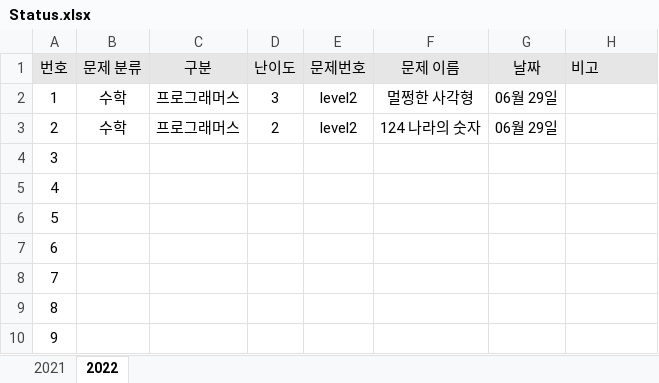
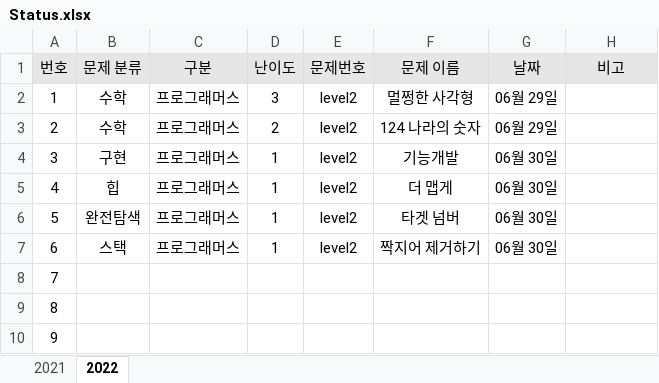
Before and after one commit to JunHeon-Ch/GC_Algorithm_Study, an Excel workbook: junheon/Status.xlsx, sheet 2022, drawn as a sheet; values as stored, in another font and other column widths than the file's, no borders; the diff names each change by its address in the sheet, - before the commit and + after, or states it on an @@ line.

Commit message:
status

```diff
--- a/junheon/Status.xlsx (sheet 2022)
+++ b/junheon/Status.xlsx (sheet 2022)
-H1 alignment: left
+H1 alignment: center
-B4 (문제 분류): (empty)
+B4 (문제 분류): 구현
-C4:C7 (구분): (empty)
+C4:C7 (구분): 프로그래머스
-D4:D7 (난이도): (empty)
+D4:D7 (난이도): 1
-E4:E7 (문제번호): (empty)
+E4:E7 (문제번호): level2
-F4 (문제 이름): (empty)
+F4 (문제 이름): 기능개발
-G4:G7 (날짜): (empty)
+G4:G7 (날짜): 06월 30일
-B5 (문제 분류): (empty)
+B5 (문제 분류): 힙
-F5 (문제 이름): (empty)
+F5 (문제 이름): 더 맵게
-B6 (문제 분류): (empty)
+B6 (문제 분류): 완전탐색
-F6 (문제 이름): (empty)
+F6 (문제 이름): 타겟 넘버
-B7 (문제 분류): (empty)
+B7 (문제 분류): 스택
-F7 (문제 이름): (empty)
+F7 (문제 이름): 짝지어 제거하기
```
